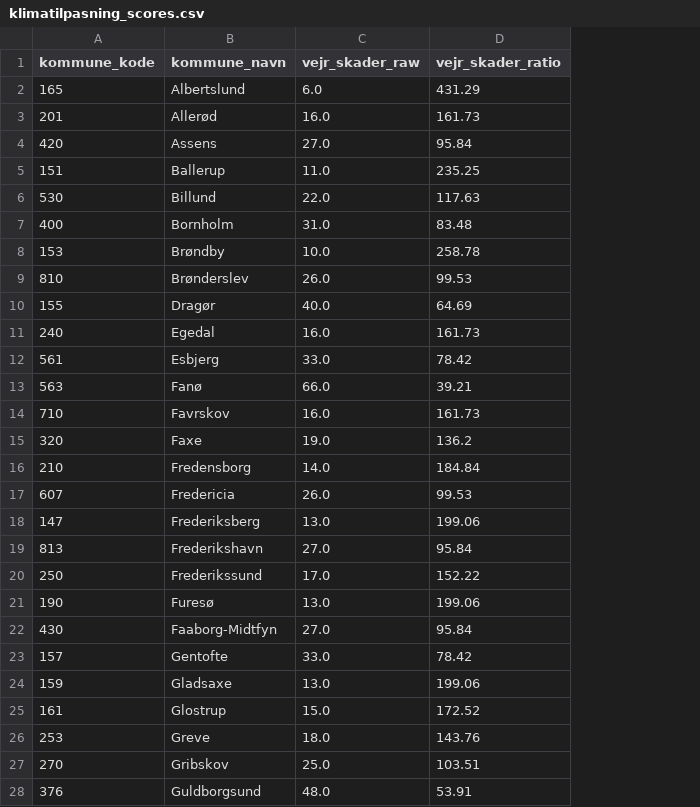
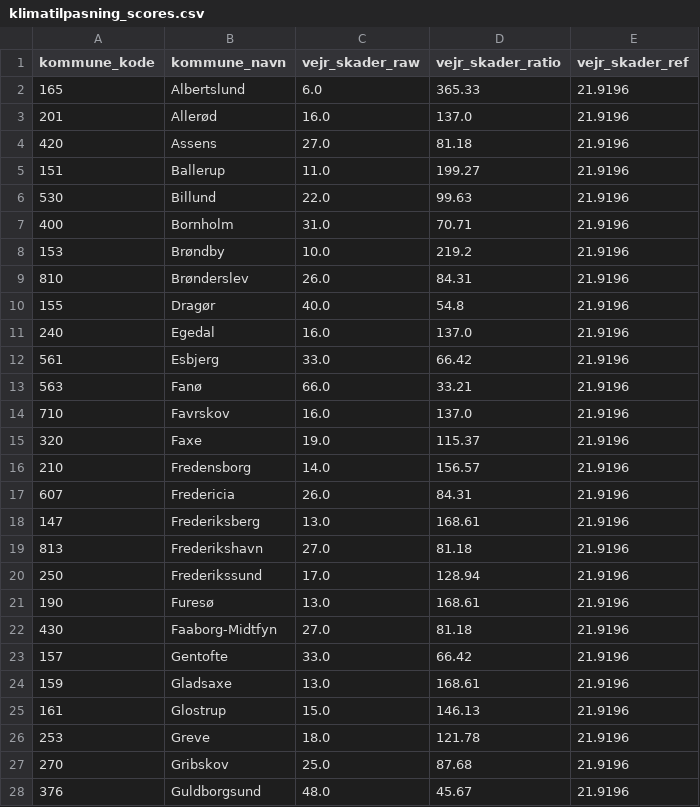
Before and after one commit to augustseptimius-beep/doughnut, a CSV file: data/klimatilpasning_scores.csv, drawn as a sheet; only a part is shown; the diff covers the shown part only; the diff names each change by its address in the sheet, - before the commit and + after, or states it on an @@ line.

```diff
--- a/data/klimatilpasning_scores.csv
+++ b/data/klimatilpasning_scores.csv
+column E (vejr_skader_ref), rows 2-28: all 21.9196
-D2 (vejr_skader_ratio): 431.29
+D2 (vejr_skader_ratio): 365.33
-D3 (vejr_skader_ratio): 161.73
+D3 (vejr_skader_ratio): 137.0
-D4 (vejr_skader_ratio): 95.84
+D4 (vejr_skader_ratio): 81.18
-D5 (vejr_skader_ratio): 235.25
+D5 (vejr_skader_ratio): 199.27
-D6 (vejr_skader_ratio): 117.63
+D6 (vejr_skader_ratio): 99.63
-D7 (vejr_skader_ratio): 83.48
+D7 (vejr_skader_ratio): 70.71
-D8 (vejr_skader_ratio): 258.78
+D8 (vejr_skader_ratio): 219.2
-D9 (vejr_skader_ratio): 99.53
+D9 (vejr_skader_ratio): 84.31
-D10 (vejr_skader_ratio): 64.69
+D10 (vejr_skader_ratio): 54.8
-D11 (vejr_skader_ratio): 161.73
+D11 (vejr_skader_ratio): 137.0
-D12 (vejr_skader_ratio): 78.42
+D12 (vejr_skader_ratio): 66.42
-D13 (vejr_skader_ratio): 39.21
+D13 (vejr_skader_ratio): 33.21
-D14 (vejr_skader_ratio): 161.73
+D14 (vejr_skader_ratio): 137.0
-D15 (vejr_skader_ratio): 136.2
+D15 (vejr_skader_ratio): 115.37
-D16 (vejr_skader_ratio): 184.84
+D16 (vejr_skader_ratio): 156.57
-D17 (vejr_skader_ratio): 99.53
+D17 (vejr_skader_ratio): 84.31
-D18 (vejr_skader_ratio): 199.06
+D18 (vejr_skader_ratio): 168.61
-D19 (vejr_skader_ratio): 95.84
+D19 (vejr_skader_ratio): 81.18
-D20 (vejr_skader_ratio): 152.22
+D20 (vejr_skader_ratio): 128.94
-D21 (vejr_skader_ratio): 199.06
+D21 (vejr_skader_ratio): 168.61
-D22 (vejr_skader_ratio): 95.84
+D22 (vejr_skader_ratio): 81.18
-D23 (vejr_skader_ratio): 78.42
+D23 (vejr_skader_ratio): 66.42
-D24 (vejr_skader_ratio): 199.06
+D24 (vejr_skader_ratio): 168.61
-D25 (vejr_skader_ratio): 172.52
+D25 (vejr_skader_ratio): 146.13
-D26 (vejr_skader_ratio): 143.76
+D26 (vejr_skader_ratio): 121.78
-D27 (vejr_skader_ratio): 103.51
+D27 (vejr_skader_ratio): 87.68
-D28 (vejr_skader_ratio): 53.91
+D28 (vejr_skader_ratio): 45.67
```
Also changed, not shown: 71 edited cells elsewhere in this file, data/faellesskaber_scores.csv, data/lokalsamfund_scores.csv, 15 other files.
